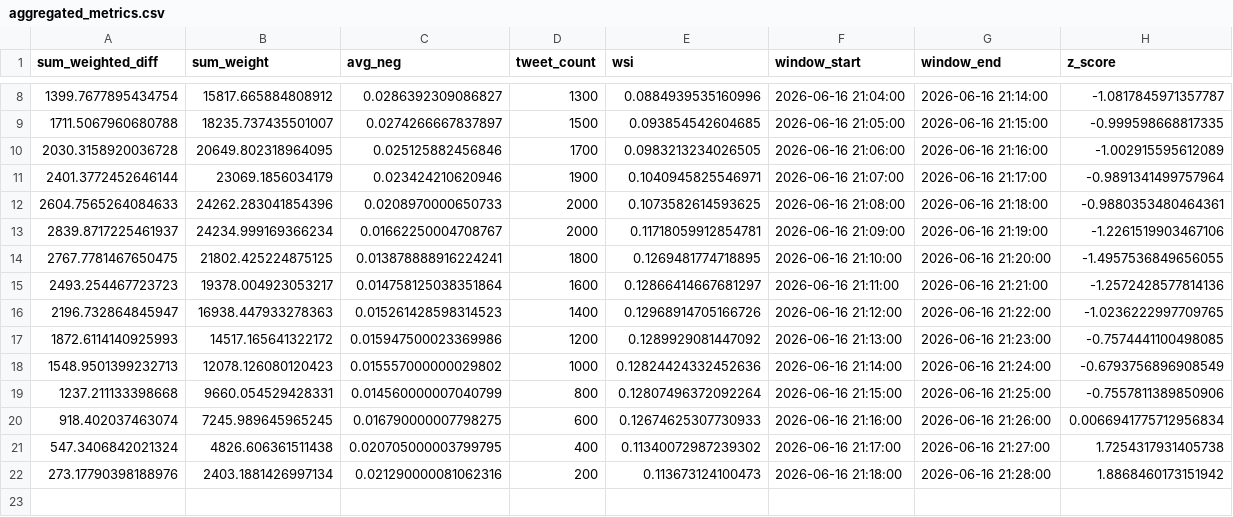
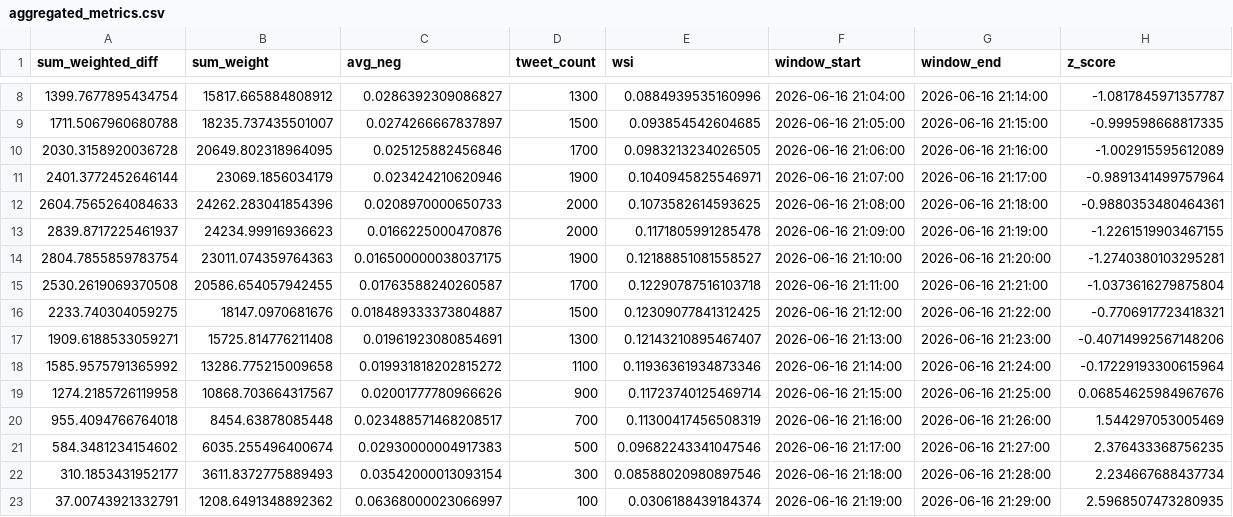
Before and after one commit to Lerneir/Real-Time-Twitter-Financial-Sentiment-Seismograph, a CSV file: aggregated_metrics.csv, drawn as a sheet; only a part is shown, gaps mark what is left out.

Commit message:
Update aggregated financial sentiment seismograph metrics

```diff
--- a/aggregated_metrics.csv
+++ b/aggregated_metrics.csv
@@ -12,11 +12,12 @@ sum_weighted_diff,sum_weight,avg_neg,tweet_count,wsi,window_start,window_end,z_s
 2604.7565264084633,24262.283041854396,0.0208970000650733,2000,0.1073582614593625,2026-06-16 21:08:00,2026-06-16 21:18:00,-0.9880353480464361
-2839.8717225461937,24234.999169366234,0.01662250004708767,2000,0.11718059912854781,2026-06-16 21:09:00,2026-06-16 21:19:00,-1.2261519903467106
-2767.7781467650475,21802.425224875125,0.013878888916224241,1800,0.1269481774718895,2026-06-16 21:10:00,2026-06-16 21:20:00,-1.4957536849656055
-2493.254467723723,19378.004923053217,0.014758125038351864,1600,0.12866414667681297,2026-06-16 21:11:00,2026-06-16 21:21:00,-1.2572428577814136
-2196.732864845947,16938.447933278363,0.015261428598314523,1400,0.12968914705166726,2026-06-16 21:12:00,2026-06-16 21:22:00,-1.0236222997709765
-1872.6114140925993,14517.165641322172,0.015947500023369986,1200,0.1289929081447092,2026-06-16 21:13:00,2026-06-16 21:23:00,-0.7574441100498085
-1548.9501399232713,12078.126080120423,0.015557000000029802,1000,0.12824424332452636,2026-06-16 21:14:00,2026-06-16 21:24:00,-0.6793756896908549
-1237.211133398668,9660.054529428331,0.014560000007040799,800,0.12807496372092264,2026-06-16 21:15:00,2026-06-16 21:25:00,-0.7557811389850906
-918.402037463074,7245.989645965245,0.016790000007798275,600,0.12674625307730933,2026-06-16 21:16:00,2026-06-16 21:26:00,0.0066941775712956834
-547.3406842021324,4826.606361511438,0.020705000003799795,400,0.11340072987239302,2026-06-16 21:17:00,2026-06-16 21:27:00,1.7254317931405738
-273.17790398188976,2403.1881426997134,0.021290000081062316,200,0.113673124100473,2026-06-16 21:18:00,2026-06-16 21:28:00,1.8868460173151942
+2839.8717225461937,24234.99916936623,0.0166225000470876,2000,0.1171805991285478,2026-06-16 21:09:00,2026-06-16 21:19:00,-1.2261519903467155
+2804.7855859783754,23011.074359764363,0.016500000038037175,1900,0.12188851081558527,2026-06-16 21:10:00,2026-06-16 21:20:00,-1.2740380103295281
+2530.2619069370508,20586.654057942455,0.01763588240260587,1700,0.12290787516103718,2026-06-16 21:11:00,2026-06-16 21:21:00,-1.0373616279875804
+2233.740304059275,18147.0970681676,0.018489333373804887,1500,0.12309077841312425,2026-06-16 21:12:00,2026-06-16 21:22:00,-0.7706917723418321
+1909.6188533059271,15725.814776211408,0.01961923080854691,1300,0.12143210895467407,2026-06-16 21:13:00,2026-06-16 21:23:00,-0.40714992567148206
+1585.9575791365992,13286.775215009658,0.019931818202815272,1100,0.11936361934873346,2026-06-16 21:14:00,2026-06-16 21:24:00,-0.17229193300615964
+1274.2185726119958,10868.703664317567,0.02001777780966626,900,0.11723740125469714,2026-06-16 21:15:00,2026-06-16 21:25:00,0.06854625984967676
+955.4094766764018,8454.63878085448,0.023488571468208517,700,0.11300417456508319,2026-06-16 21:16:00,2026-06-16 21:26:00,1.544297053005469
+584.3481234154602,6035.255496400674,0.02930000004917383,500,0.09682243341047546,2026-06-16 21:17:00,2026-06-16 21:27:00,2.376433368756235
+310.1853431952177,3611.8372775889493,0.03542000013093154,300,0.08588020980897546,2026-06-16 21:18:00,2026-06-16 21:28:00,2.234667688437734
+37.00743921332791,1208.6491348892362,0.06368000023066997,100,0.0306188439184374,2026-06-16 21:19:00,2026-06-16 21:29:00,2.5968507473280935
```
